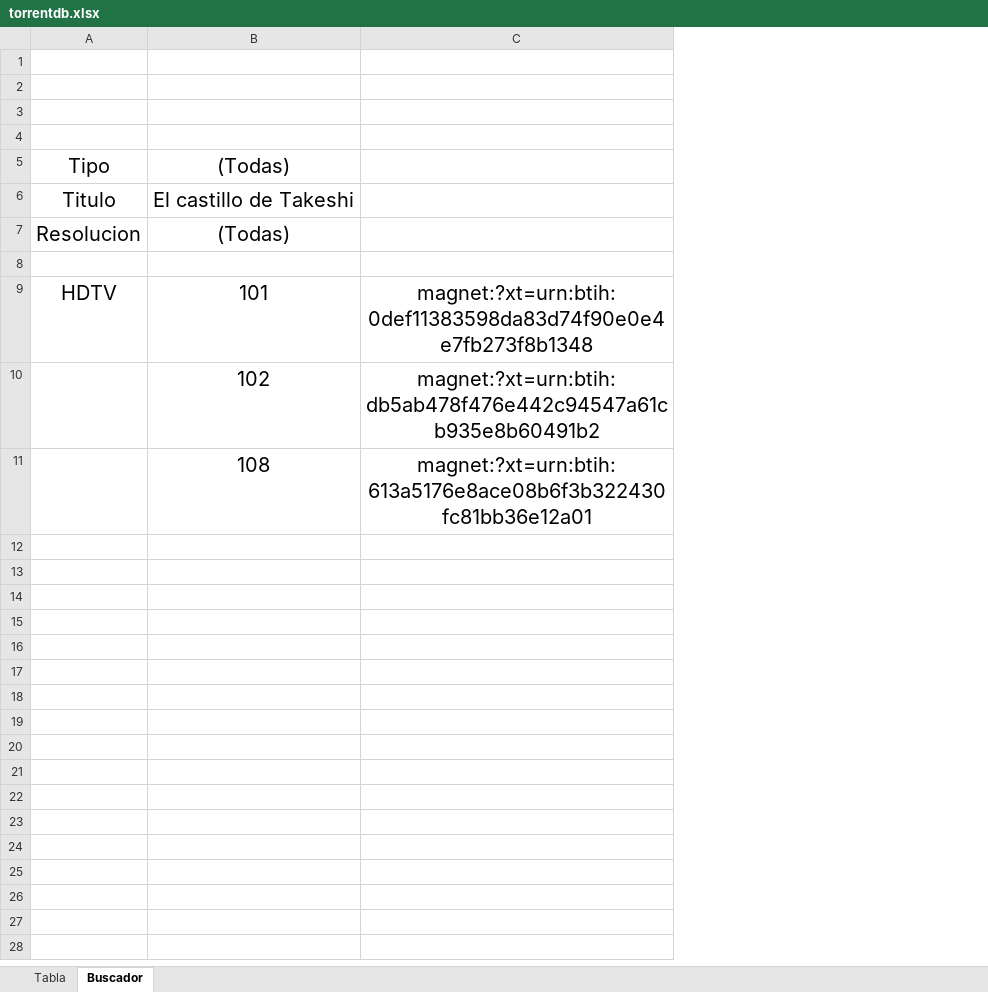
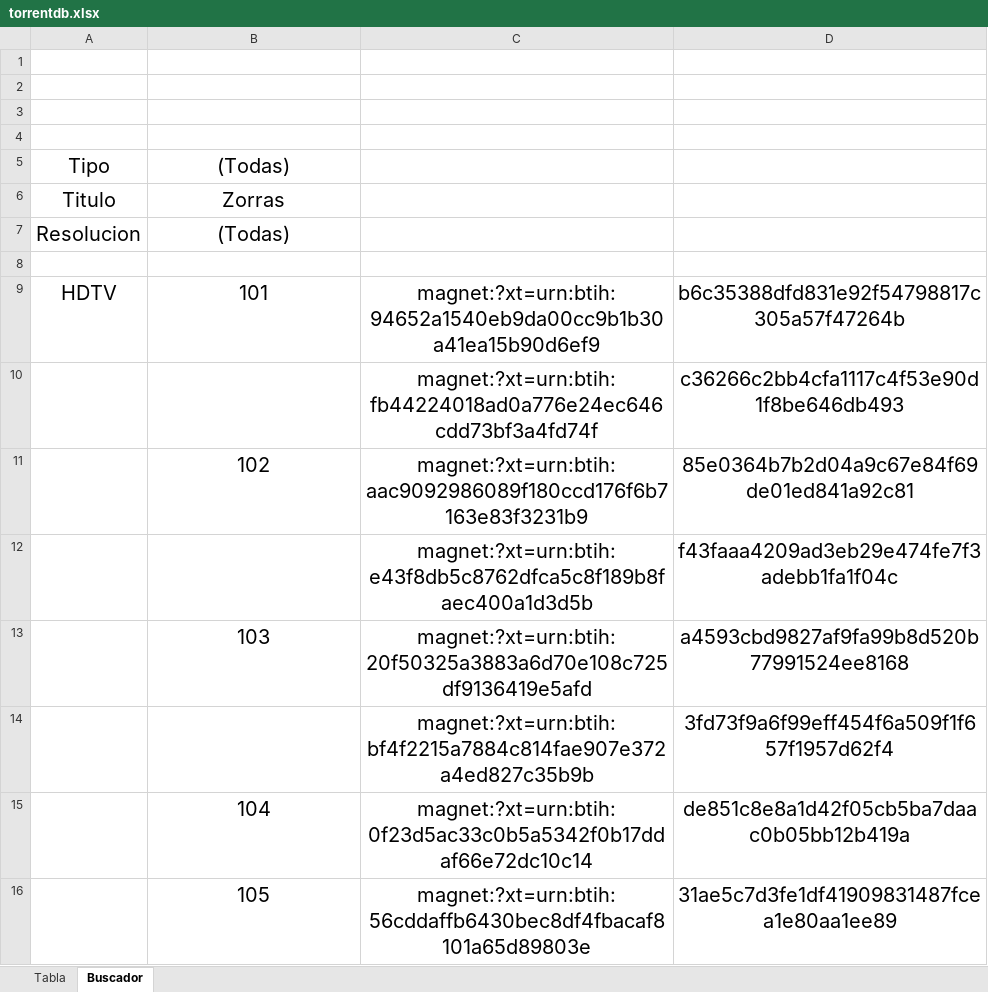
Before and after one commit to s4g3r4o/TorrentDB, an Excel workbook: torrentdb.xlsx, sheet Buscador, drawn as a sheet; values as stored, in another font and other column widths than the file's, no borders; removed rows and columns are numbered as before the commit, all else as after; the diff names each change by its address in the sheet, - before the commit and + after, or states it on an @@ line.

Commit message:
añadido columna ID

```diff
--- a/torrentdb.xlsx (sheet Buscador)
+++ b/torrentdb.xlsx (sheet Buscador)
-column C, rows 9-11: magnet:?xt=urn:btih:0def11383598da83d74f90e0e4e7fb273f8b1348 | magnet:?xt=urn:btih:db5ab478f476e442c94547a61cb935e8b60491b2 | magnet:?xt=urn:btih:613a5176e8ace08b6f3b322430fc81bb36e12a01
+column C, row 9: magnet:?xt=urn:btih:94652a1540eb9da00cc9b1b30a41ea15b90d6ef9; row 11: magnet:?xt=urn:btih:aac9092986089f180ccd176f6b7163e83f3231b9; row 13: magnet:?xt=urn:btih:20f50325a3883a6d70e108c725df9136419e5afd
+column D, row 9: b6c35388dfd831e92f54798817c305a57f47264b; row 11: 85e0364b7b2d04a9c67e84f69de01ed841a92c81; row 13: a4593cbd9827af9fa99b8d520b77991524ee8168
-B6: El castillo de Takeshi
+B6: Zorras
+row 10:  |  | magnet:?xt=urn:btih:fb44224018ad0a776e24ec646cdd73bf3a4fd74f | c36266c2bb4cfa1117c4f53e90d1f8be646db493
+row 12:  |  | magnet:?xt=urn:btih:e43f8db5c8762dfca5c8f189b8faec400a1d3d5b | f43faaa4209ad3eb29e474fe7f3adebb1fa1f04c
-B13: 108
+B13: 103
+row 14:  |  | magnet:?xt=urn:btih:bf4f2215a7884c814fae907e372a4ed827c35b9b | 3fd73f9a6f99eff454f6a509f1f657f1957d62f4
+row 15:  | 104 | magnet:?xt=urn:btih:0f23d5ac33c0b5a5342f0b17ddaf66e72dc10c14 | de851c8e8a1d42f05cb5ba7daac0b05bb12b419a
+row 16:  | 105 | magnet:?xt=urn:btih:56cddaffb6430bec8df4fbacaf8101a65d89803e | 31ae5c7d3fe1df41909831487fcea1e80aa1ee89
```
Also changed, not shown: sheet Tabla.
